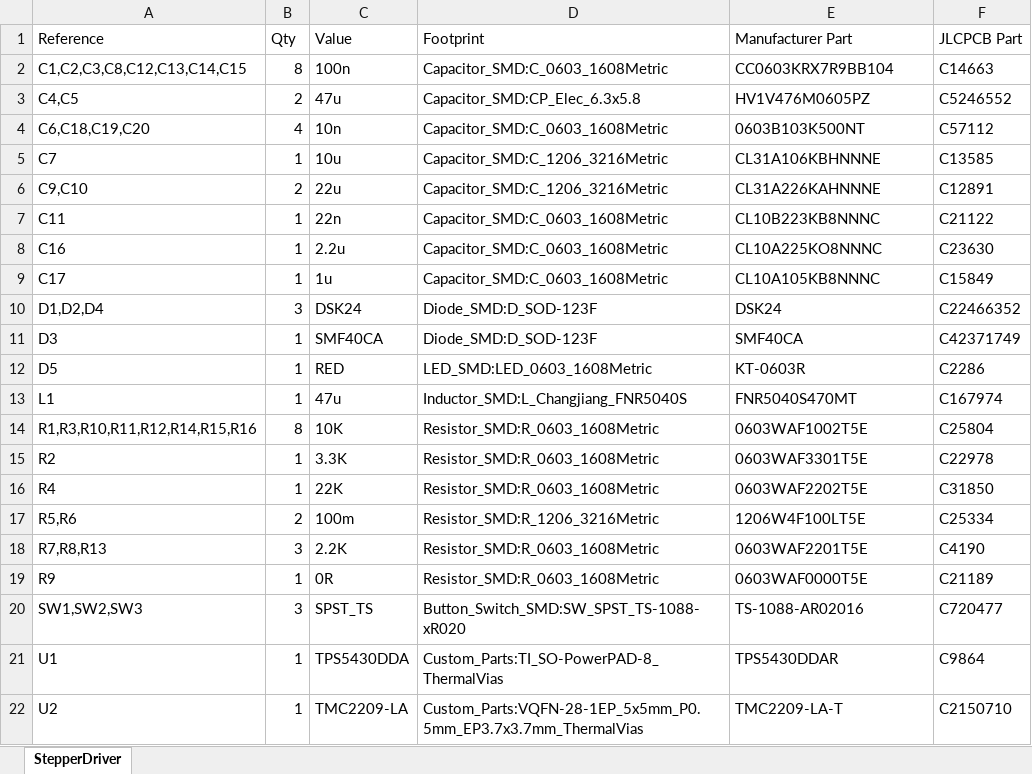
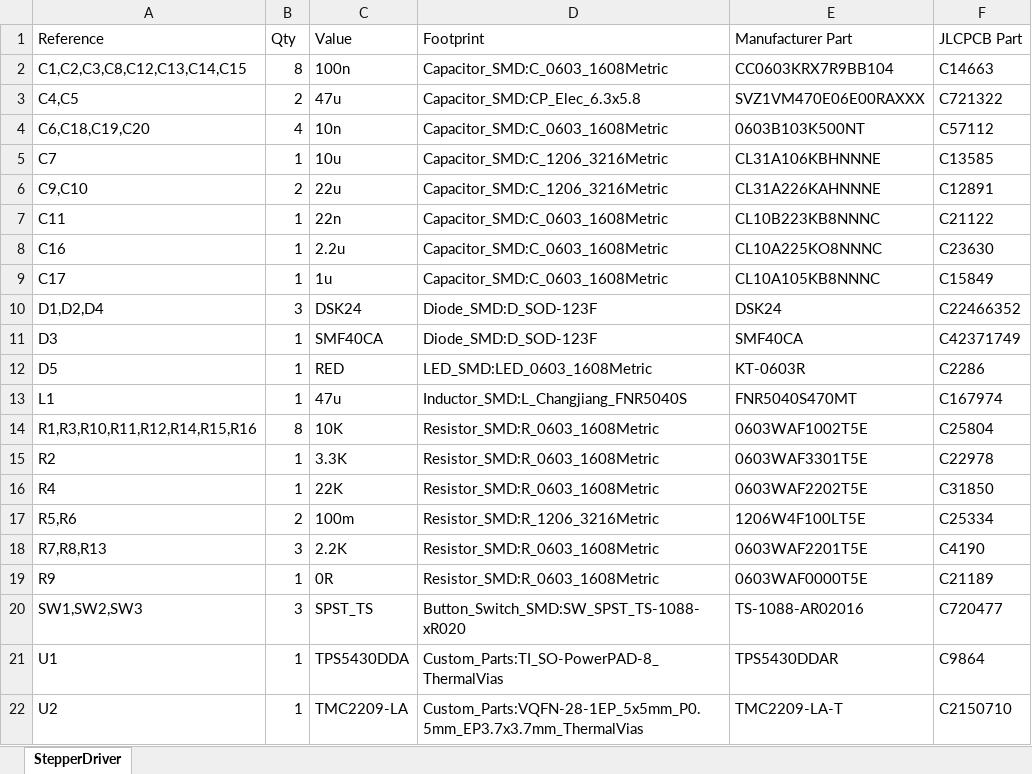
Before and after one commit to DavidMolTor/StepperDriver, an Excel workbook: Build/BOM.xlsx, sheet StepperDriver, drawn as a sheet; values as stored, in another font and other column widths than the file's, no borders; the diff names each change by its address in the sheet, - before the commit and + after, or states it on an @@ line.

```diff
--- a/Build/BOM.xlsx (sheet StepperDriver)
+++ b/Build/BOM.xlsx (sheet StepperDriver)
-E3 (Manufacturer Part): HV1V476M0605PZ
+E3 (Manufacturer Part): SVZ1VM470E06E00RAXXX
-F3 (JLCPCB Part): C5246552
+F3 (JLCPCB Part): C721322
```
Also changed, not shown: Build/POS.xlsx, 4 other files.
